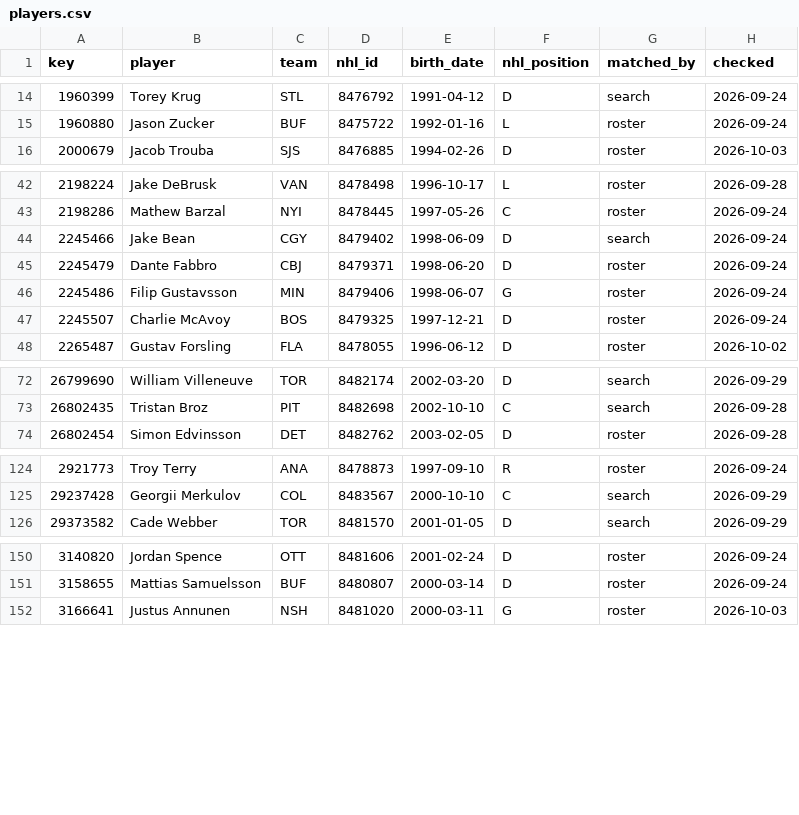
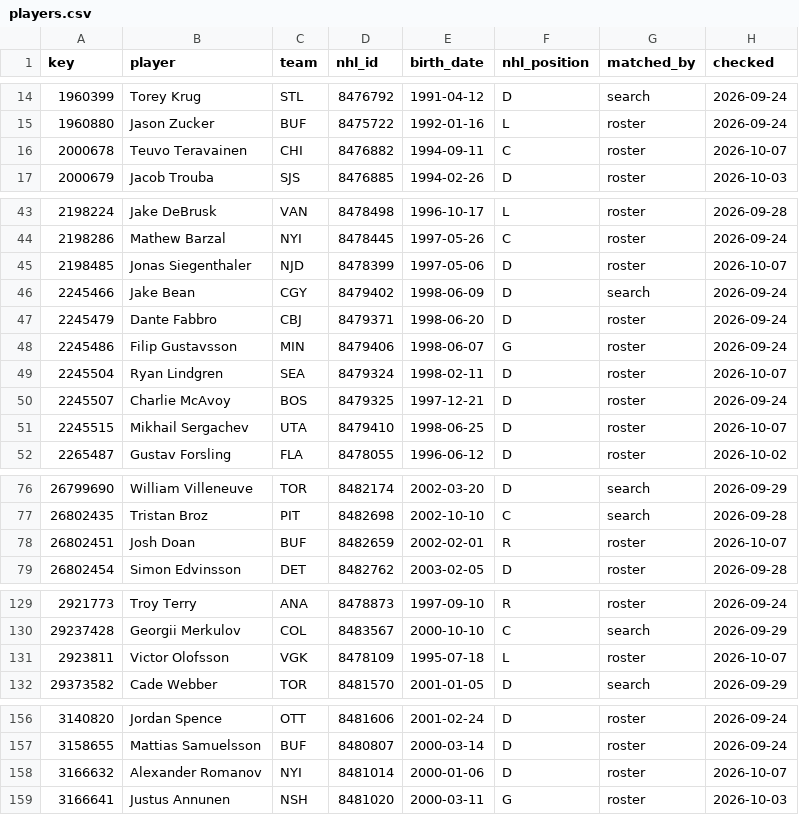
Before and after one commit to ajpayzant/NHL-Injury-Tool, a CSV file: data/nhl/players.csv, drawn as a sheet; only a part is shown, gaps mark what is left out; the diff covers the shown part only; the diff names each change by its address in the sheet, - before the commit and + after, or states it on an @@ line.

```diff
--- a/data/nhl/players.csv
+++ b/data/nhl/players.csv
+row 16: 2000678 | Teuvo Teravainen | CHI | 8476882 | 1994-09-11 | C | roster | 2026-10-07
+row 45: 2198485 | Jonas Siegenthaler | NJD | 8478399 | 1997-05-06 | D | roster | 2026-10-07
+row 49: 2245504 | Ryan Lindgren | SEA | 8479324 | 1998-02-11 | D | roster | 2026-10-07
+row 51: 2245515 | Mikhail Sergachev | UTA | 8479410 | 1998-06-25 | D | roster | 2026-10-07
+row 78: 26802451 | Josh Doan | BUF | 8482659 | 2002-02-01 | R | roster | 2026-10-07
+row 131: 2923811 | Victor Olofsson | VGK | 8478109 | 1995-07-18 | L | roster | 2026-10-07
+row 158: 3166632 | Alexander Romanov | NYI | 8481014 | 2000-01-06 | D | roster | 2026-10-07
```
Also changed, not shown: 5 edited cells elsewhere in this file, data/events.csv, data/injuries.csv, 5 other files.
